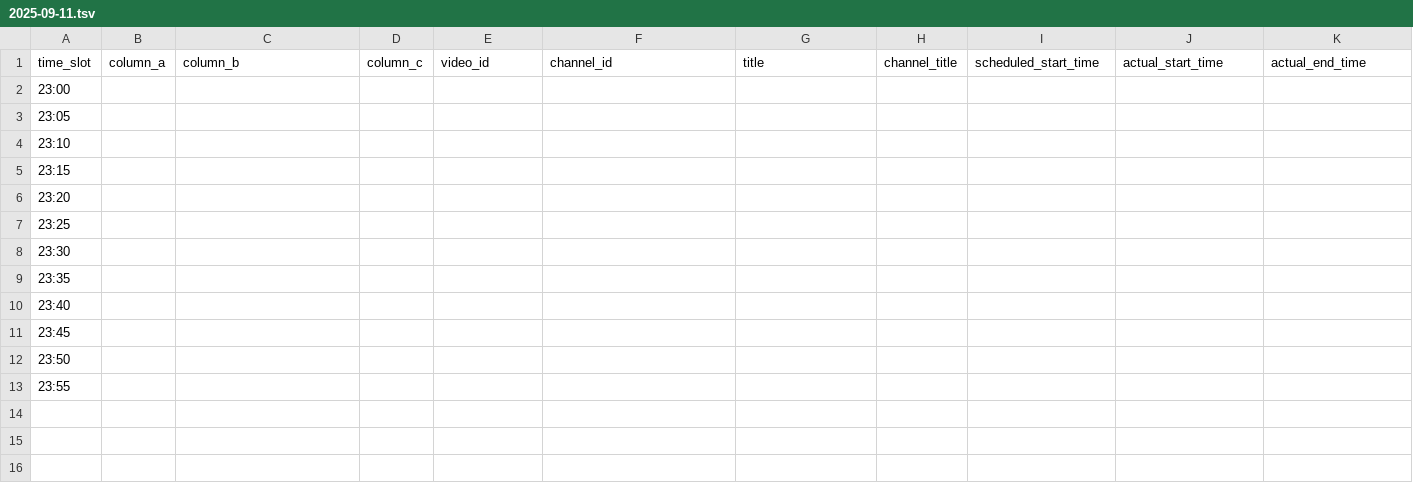
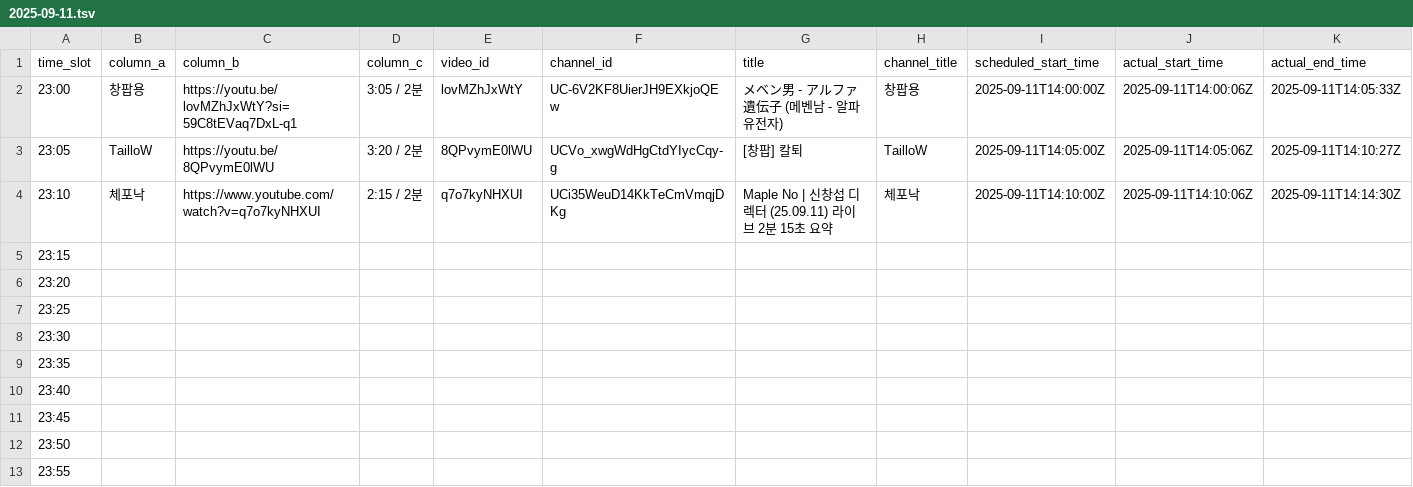
Before and after one commit to ChangpopWiki/premiere-relay-archive-data, a TSV file: 2025/09/2025-09-11.tsv, drawn as a sheet.

```diff
--- a/2025/09/2025-09-11.tsv
+++ b/2025/09/2025-09-11.tsv
@@ -1,5 +1,5 @@
 time_slot	column_a	column_b	column_c	video_id	channel_id	title	channel_title	scheduled_start_time	actual_start_time	actual_end_time
-23:00										
-23:05										
-23:10										
+23:00	창팝용	https://youtu.be/lovMZhJxWtY?si=59C8tEVaq7DxL-q1	"3:05 / 2분"	lovMZhJxWtY	UC-6V2KF8UierJH9EXkjoQEw	"メベン男 - アルファ遺伝子 (메벤남 - 알파 유전자)"	창팝용	2025-09-11T14:00:00Z	2025-09-11T14:00:06Z	2025-09-11T14:05:33Z
+23:05	TailloW	https://youtu.be/8QPvymE0lWU	"3:20 / 2분"	8QPvymE0lWU	UCVo_xwgWdHgCtdYIycCqy-g	"[창팝] 칼퇴"	TailloW	2025-09-11T14:05:00Z	2025-09-11T14:05:06Z	2025-09-11T14:10:27Z
+23:10	체포낙	https://www.youtube.com/watch?v=q7o7kyNHXUI	"2:15 / 2분"	q7o7kyNHXUI	UCi35WeuD14KkTeCmVmqjDKg	"Maple No | 신창섭 디렉터 (25.09.11) 라이브 2분 15초 요약"	체포낙	2025-09-11T14:10:00Z	2025-09-11T14:10:06Z	2025-09-11T14:14:30Z
 23:15										
```
Also changed, not shown: 1 other file.
